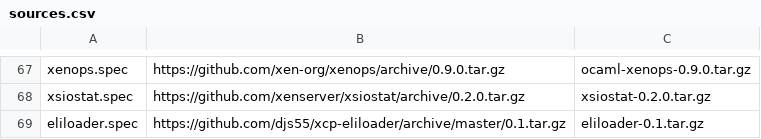
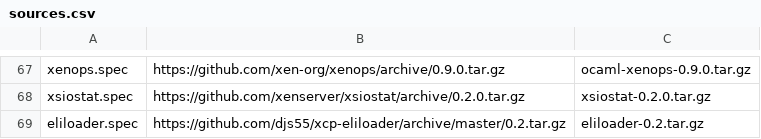
Before and after one commit to xenserver/buildroot, a CSV file: sources.csv, drawn as a sheet; only a part is shown, gaps mark what is left out.

Commit message:
Update to eliloader 0.2 (doesn't assume data file directory is present)

```diff
--- a/sources.csv
+++ b/sources.csv
@@ -68,2 +68,2 @@ xenops.spec,https://github.com/xen-org/xenops/archive/0.9.0.tar.gz,ocaml-xenops-
 xsiostat.spec,https://github.com/xenserver/xsiostat/archive/0.2.0.tar.gz,xsiostat-0.2.0.tar.gz
-eliloader.spec,https://github.com/djs55/xcp-eliloader/archive/master/0.1.tar.gz,eliloader-0.1.tar.gz
+eliloader.spec,https://github.com/djs55/xcp-eliloader/archive/master/0.2.tar.gz,eliloader-0.2.tar.gz
```
Also changed, not shown: 1 other file.
